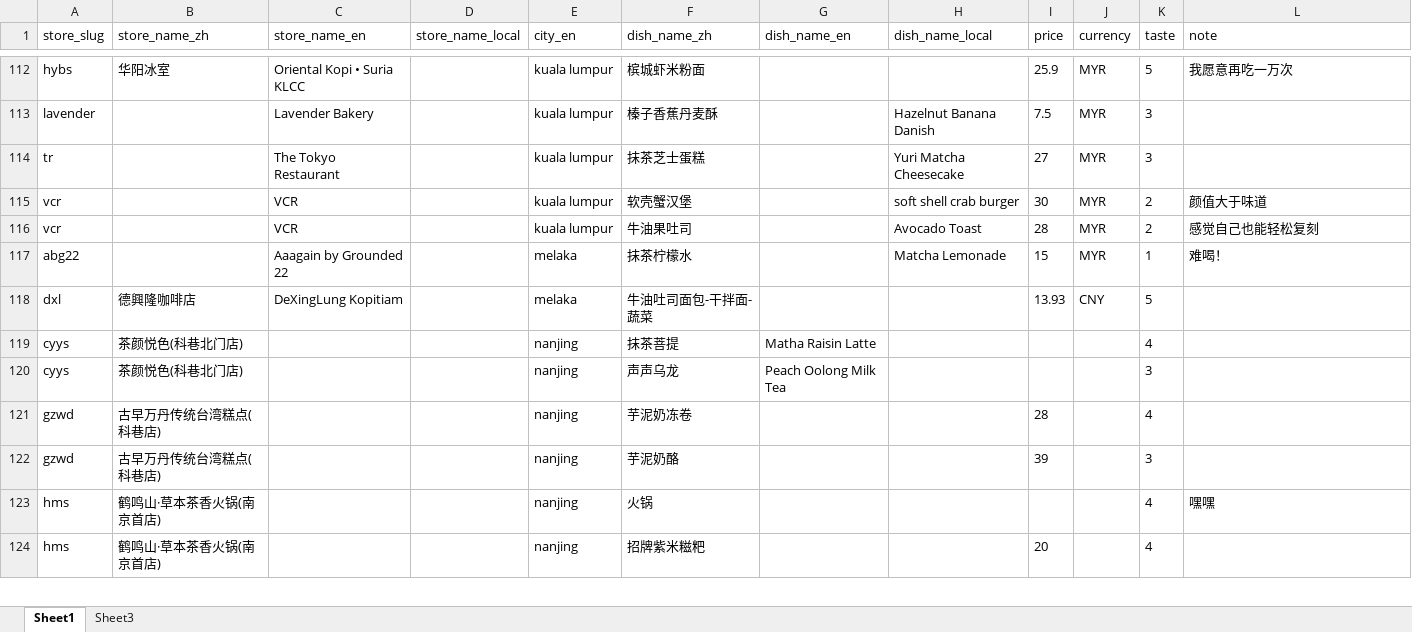
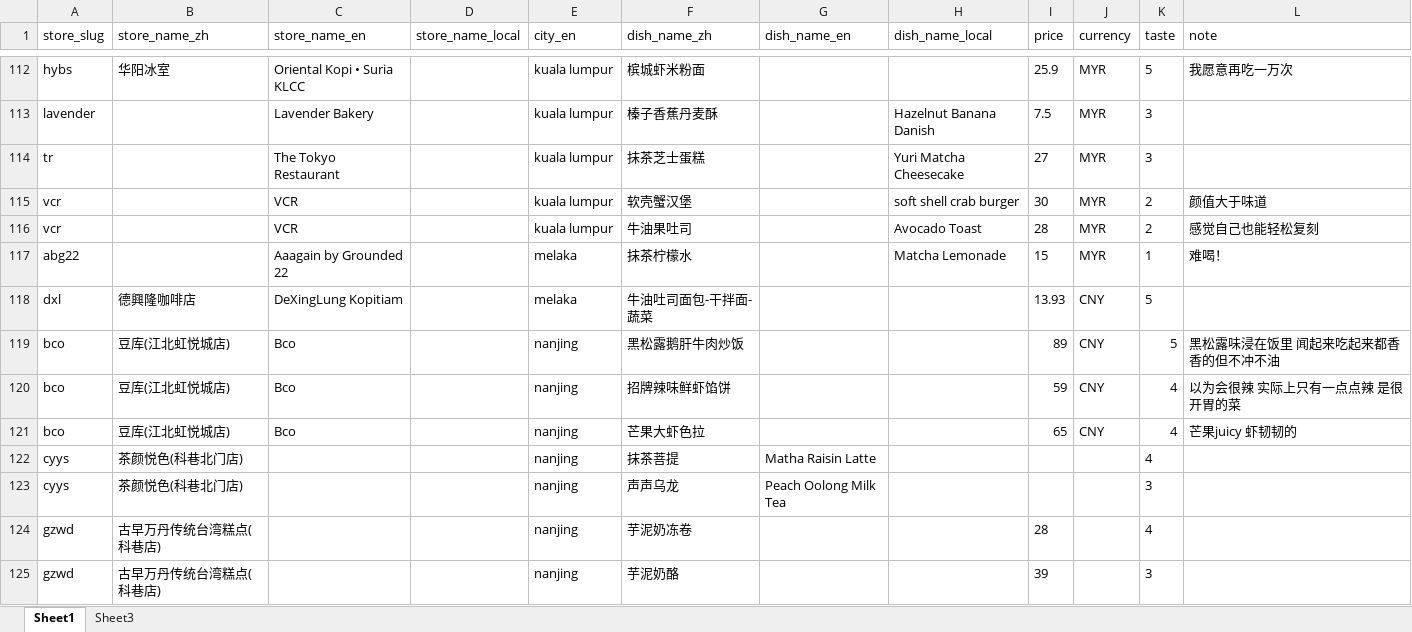
Before and after one commit to Aster788/food-for-joy, an Excel workbook: src/data/dishes.xlsx, sheet Sheet1, drawn as a sheet; only a part is shown, gaps mark what is left out; the shorter side is filled out with more unchanged rows; values as stored, in another font and other column widths than the file's, no borders; the diff covers the shown part only; the diff names each change by its address in the sheet, - before the commit and + after, or states it on an @@ line.

```diff
--- a/src/data/dishes.xlsx (sheet Sheet1)
+++ b/src/data/dishes.xlsx (sheet Sheet1)
+row 119: bco | 豆库(江北虹悦城店) | Bco |  | nanjing | 黑松露鹅肝牛肉炒饭 |  |  | 89 | CNY | 5 | 黑松露味浸在饭里 闻起来吃起来都香香的但不冲不油
+row 120: bco | 豆库(江北虹悦城店) | Bco |  | nanjing | 招牌辣味鲜虾馅饼 |  |  | 59 | CNY | 4 | 以为会很辣 实际上只有一点点辣 是很开胃的菜
+row 121: bco | 豆库(江北虹悦城店) | Bco |  | nanjing | 芒果大虾色拉 |  |  | 65 | CNY | 4 | 芒果juicy 虾韧韧的
```
Also changed, not shown: 5 added rows and 2 edited cells elsewhere in this sheet, src/data/restaurants.xlsx, 10 other files.
